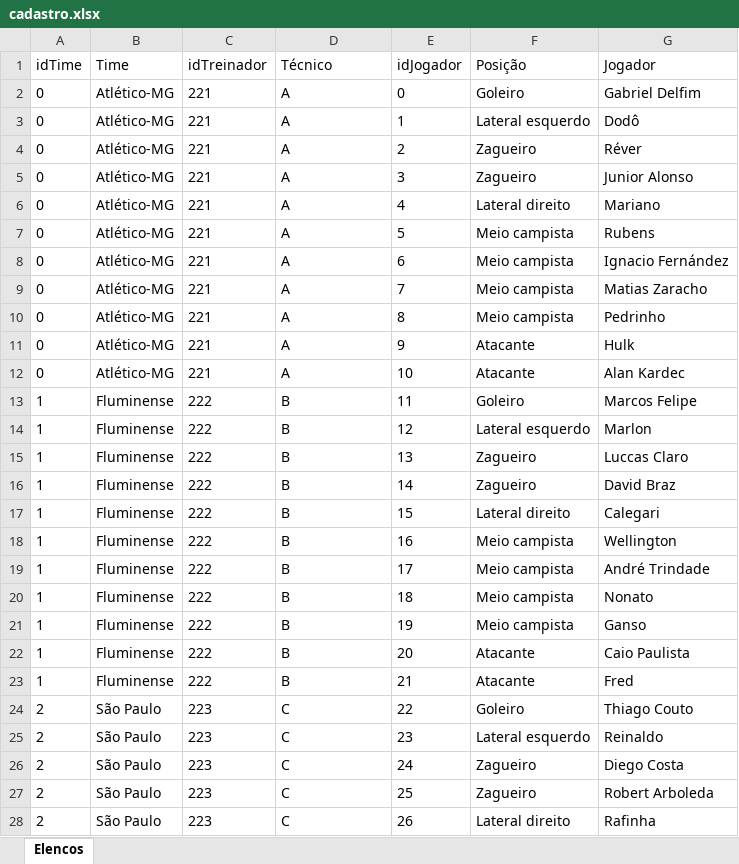
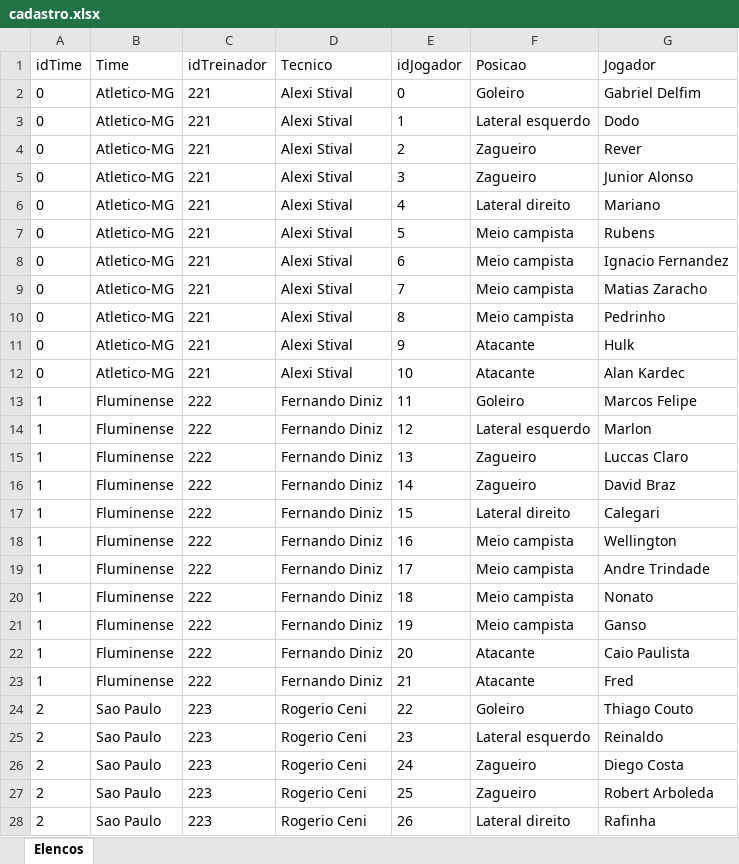
Before and after one commit to MP-JAVA/brasileirao, an Excel workbook: arq_backup/cadastro.xlsx, sheet Elencos, drawn as a sheet; only a part is shown; values as stored, in another font and other column widths than the file's, no borders; the diff covers the shown part only; the diff names each change by its address in the sheet, - before the commit and + after, or states it on an @@ line.

```diff
--- a/arq_backup/cadastro.xlsx (sheet Elencos)
+++ b/arq_backup/cadastro.xlsx (sheet Elencos)
-D1: Técnico
+D1: Tecnico
-F1: Posição
+F1: Posicao
-B2:B12 (Time): Atlético-MG
+B2:B12 (Time): Atletico-MG
-D2:D12 (Tecnico): A
+D2:D12 (Tecnico): Alexi Stival
-G3 (Jogador): Dodô
+G3 (Jogador): Dodo
-G4 (Jogador): Réver
+G4 (Jogador): Rever
-G8 (Jogador): Ignacio Fernández
+G8 (Jogador): Ignacio Fernandez
-D13:D23 (Tecnico): B
+D13:D23 (Tecnico): Fernando Diniz
-G19 (Jogador): André Trindade
+G19 (Jogador): Andre Trindade
-B24:B28 (Time): São Paulo
+B24:B28 (Time): Sao Paulo
-D24:D28 (Tecnico): C
+D24:D28 (Tecnico): Rogerio Ceni
```
Also changed, not shown: 294 edited cells elsewhere in this sheet, arq_backup/partidas.xlsx, 9 other files.
